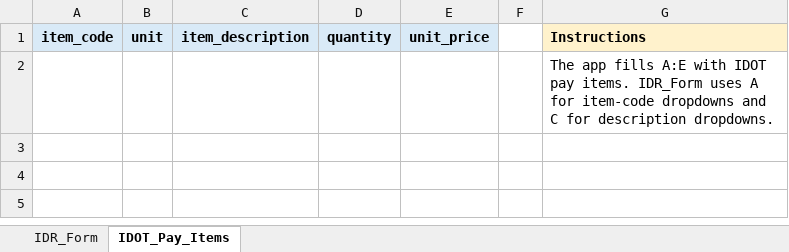
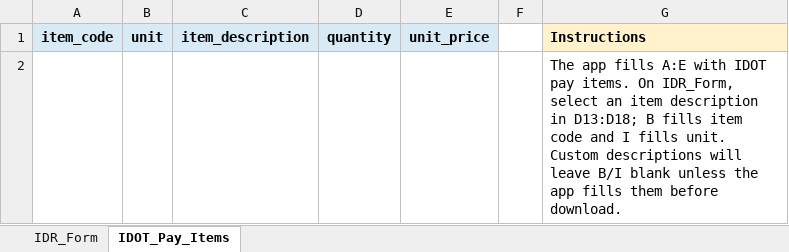
Before and after one commit to Manzo111/idot-idr-generator, an Excel workbook: IDR_Template.xlsx, sheet IDOT_Pay_Items, drawn as a sheet; values as stored, in another font and other column widths than the file's, no borders; the diff names each change by its address in the sheet, - before the commit and + after, or states it on an @@ line.

Commit message:
Add files via upload

```diff
--- a/IDR_Template.xlsx (sheet IDOT_Pay_Items)
+++ b/IDR_Template.xlsx (sheet IDOT_Pay_Items)
-G2: …pay items. IDR_Form uses A for item-code dropdowns and C for description dropdowns.
+G2: …pay items. On IDR_Form, select an item description in D13:D18; B fills item code and I fills unit. Custom descriptions will leave B/I blank unless the app fills them before download.
```
Also changed, not shown: sheet IDR_Form, charts or pictures.
